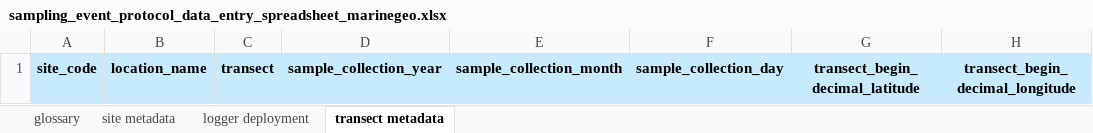
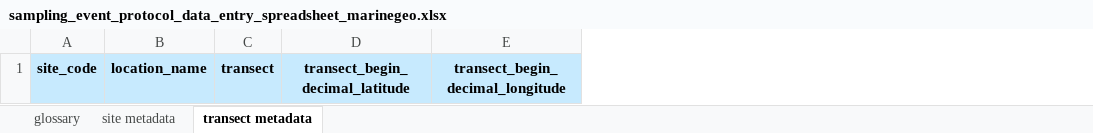
Before and after one commit to MarineGEO/protocols, an Excel workbook: sampling_event/final_spreadsheets/sampling_event_protocol_data_entry_spreadsheet_marinegeo.xlsx, sheet transect metadata, drawn as a sheet; only a part is shown; values as stored, in another font and other column widths than the file's, no borders; the diff names each change by its address in the sheet, - before the commit and + after, or states it on an @@ line.

```diff
--- a/sampling_event/final_spreadsheets/sampling_event_protocol_data_entry_spreadsheet_marinegeo.xlsx (sheet transect metadata)
+++ b/sampling_event/final_spreadsheets/sampling_event_protocol_data_entry_spreadsheet_marinegeo.xlsx (sheet transect metadata)
-sheet tab: logger deployment
-column D, row 1: sample_collection_year
-column E, row 1: sample_collection_month
-column F, row 1: sample_collection_day
```
Also changed, not shown: sheet glossary, 17 other files.
